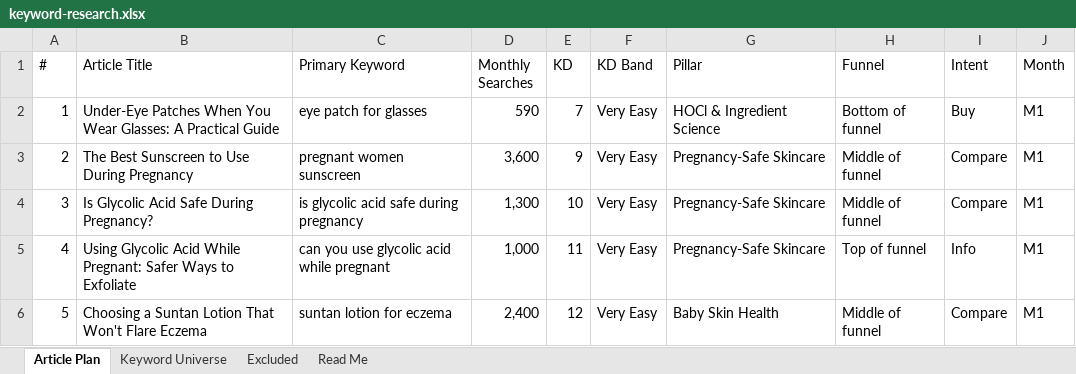
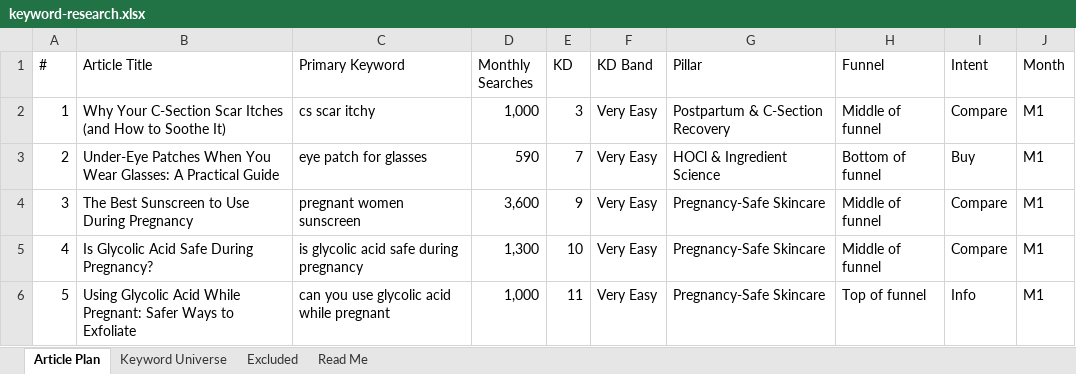
Before and after one commit to jonestj-boop/decks, an Excel workbook: decks/skin-revival-science/keyword-research.xlsx, sheet Article Plan, drawn as a sheet; only a part is shown; values as stored, in another font and other column widths than the file's, no cell formats; the diff covers the shown part only; the diff names each change by its address in the sheet, - before the commit and + after, or states it on an @@ line.

```diff
--- a/decks/skin-revival-science/keyword-research.xlsx (sheet Article Plan)
+++ b/decks/skin-revival-science/keyword-research.xlsx (sheet Article Plan)
-B2 (Article Title): Under-Eye Patches When You Wear Glasses: A Practical Guide
+B2 (Article Title): Why Your C-Section Scar Itches (and How to Soothe It)
-C2 (Primary Keyword): eye patch for glasses
+C2 (Primary Keyword): cs scar itchy
-D2 (Monthly Searches): 590
+D2 (Monthly Searches): 1,000
-E2 (KD): 7
+E2 (KD): 3
-G2 (Pillar): HOCl & Ingredient Science
+G2 (Pillar): Postpartum & C-Section Recovery
-H2 (Funnel): Bottom of funnel
+H2 (Funnel): Middle of funnel
-I2 (Intent): Buy
+I2 (Intent): Compare
-B3 (Article Title): The Best Sunscreen to Use During Pregnancy
+B3 (Article Title): Under-Eye Patches When You Wear Glasses: A Practical Guide
-C3 (Primary Keyword): pregnant women sunscreen
+C3 (Primary Keyword): eye patch for glasses
-D3 (Monthly Searches): 3,600
+D3 (Monthly Searches): 590
-E3 (KD): 9
+E3 (KD): 7
-G3 (Pillar): Pregnancy-Safe Skincare
+G3 (Pillar): HOCl & Ingredient Science
-H3 (Funnel): Middle of funnel
+H3 (Funnel): Bottom of funnel
-I3 (Intent): Compare
+I3 (Intent): Buy
-B4 (Article Title): Is Glycolic Acid Safe During Pregnancy?
+B4 (Article Title): The Best Sunscreen to Use During Pregnancy
-C4 (Primary Keyword): is glycolic acid safe during pregnancy
+C4 (Primary Keyword): pregnant women sunscreen
-D4 (Monthly Searches): 1,300
+D4 (Monthly Searches): 3,600
-E4 (KD): 10
+E4 (KD): 9
-B5 (Article Title): Using Glycolic Acid While Pregnant: Safer Ways to Exfoliate
+B5 (Article Title): Is Glycolic Acid Safe During Pregnancy?
-C5 (Primary Keyword): can you use glycolic acid while pregnant
+C5 (Primary Keyword): is glycolic acid safe during pregnancy
-D5 (Monthly Searches): 1,000
+D5 (Monthly Searches): 1,300
-E5 (KD): 11
+E5 (KD): 10
-H5 (Funnel): Top of funnel
+H5 (Funnel): Middle of funnel
-I5 (Intent): Info
+I5 (Intent): Compare
-B6 (Article Title): Choosing a Suntan Lotion That Won't Flare Eczema
+B6 (Article Title): Using Glycolic Acid While Pregnant: Safer Ways to Exfoliate
-C6 (Primary Keyword): suntan lotion for eczema
+C6 (Primary Keyword): can you use glycolic acid while pregnant
-D6 (Monthly Searches): 2,400
+D6 (Monthly Searches): 1,000
-E6 (KD): 12
+E6 (KD): 11
-G6 (Pillar): Baby Skin Health
+G6 (Pillar): Pregnancy-Safe Skincare
-H6 (Funnel): Middle of funnel
+H6 (Funnel): Top of funnel
-I6 (Intent): Compare
+I6 (Intent): Info
```
Also changed, not shown: 459 edited cells elsewhere in this sheet, sheet Keyword Universe, sheet Read Me, cell formats, 1 other file.
